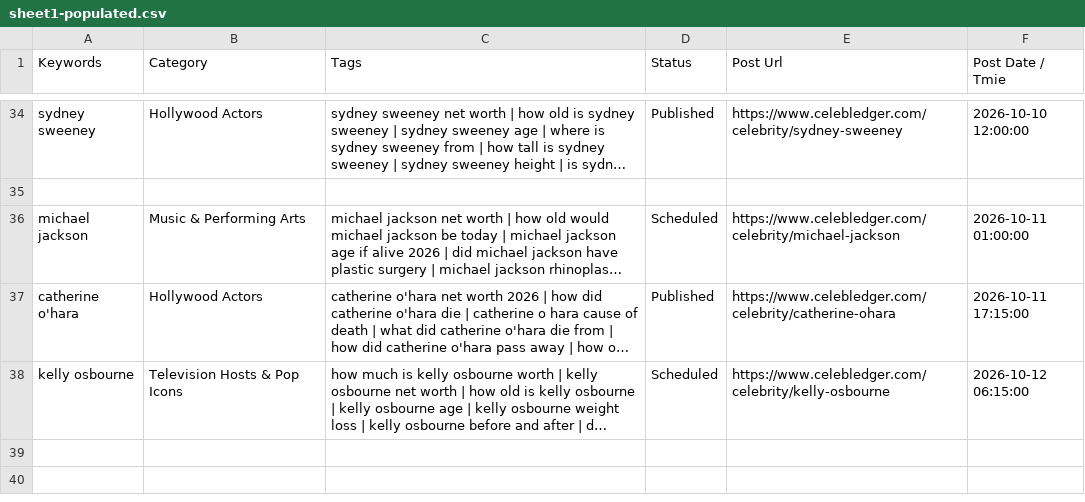
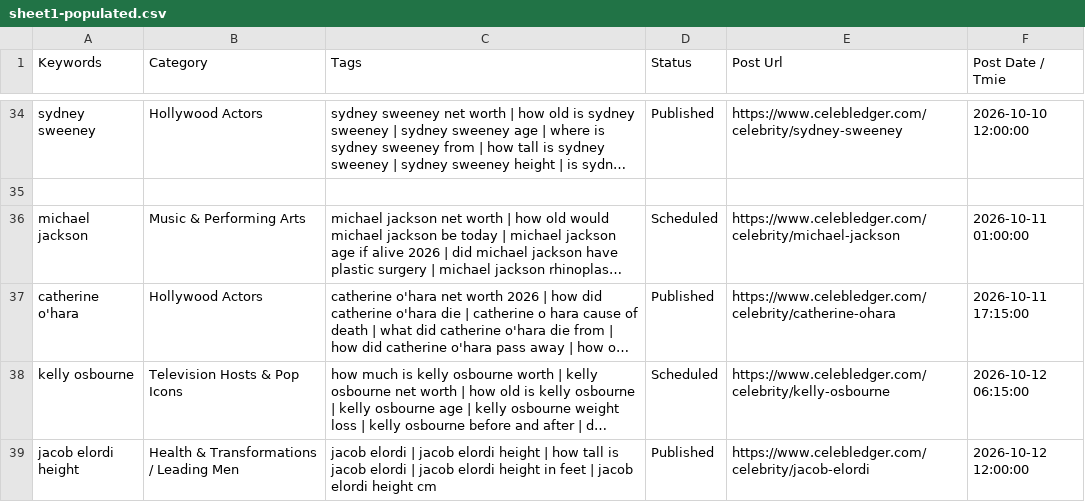
Before and after one commit to julianebaierr-gif/Celebrity-, a CSV file: src/data/sheet1-populated.csv, drawn as a sheet; only a part is shown, gaps mark what is left out; long unchanged cells end in …; the diff names each change by its address in the sheet, - before the commit and + after, or states it on an @@ line.

Commit message:
feat(profile): publish verified Jacob Elordi dossier with 2026 imagery, 100+ LSI keywords and 22 FAQs

```diff
--- a/src/data/sheet1-populated.csv
+++ b/src/data/sheet1-populated.csv
+row 39: jacob elordi height | Health & Transformations / Leading Men | jacob elordi | jacob elordi height | how tall is jacob elordi | jacob elordi height in feet | jacob elordi height cm | Published | https://www.celebledger.com/celebrity/jacob-elordi | 2026-10-12 12:00:00
```
Also changed, not shown: 11 other files.
